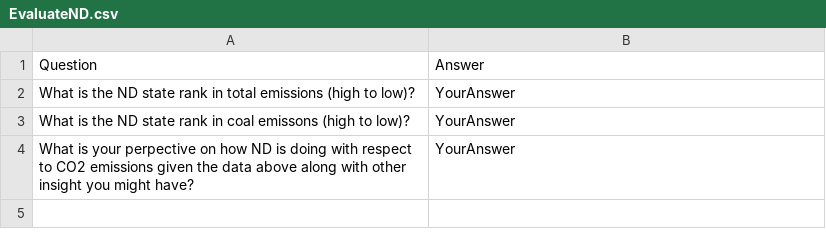
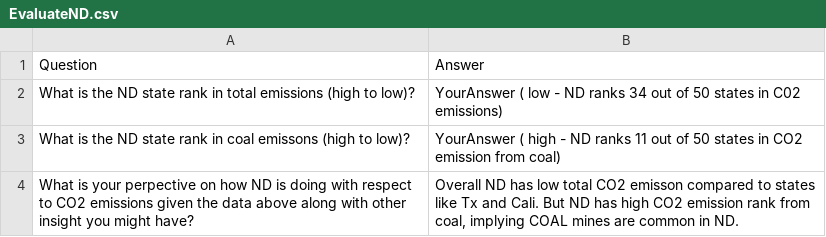
Before and after one commit to BeTKH/US-energy-information-co2-emission-analysis, a CSV file: Data/CO2/EvaluateND.csv, drawn as a sheet.

Commit message:
answers after evaluation

```diff
--- a/Data/CO2/EvaluateND.csv
+++ b/Data/CO2/EvaluateND.csv
@@ -1,4 +1,4 @@
 Question | Answer
-What is the ND state rank in total emissions (high to low)? | YourAnswer
-What is the ND state rank in coal emissons (high to low)? | YourAnswer
-What is your perpective on how ND is doing with respect to CO2 emissions given the data above along with other insight you might have? | YourAnswer
+What is the ND state rank in total emissions (high to low)? | YourAnswer ( low - ND ranks 34 out of 50 states in C02 emissions)
+What is the ND state rank in coal emissons (high to low)? | YourAnswer ( high - ND ranks 11 out of 50 states in CO2 emission from coal)
+What is your perpective on how ND is doing with respect to CO2 emissions given the data above along with other insight you might have? | Overall ND has low total CO2 emisson compared to states like Tx and Cali. But ND has high CO2 emission rank from coal, implying COAL mines are common in ND.
```
